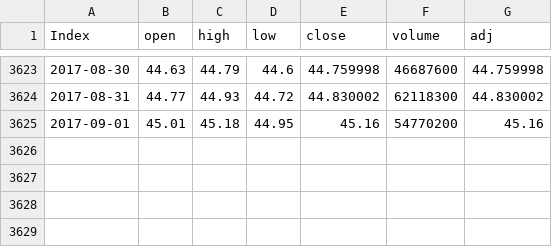
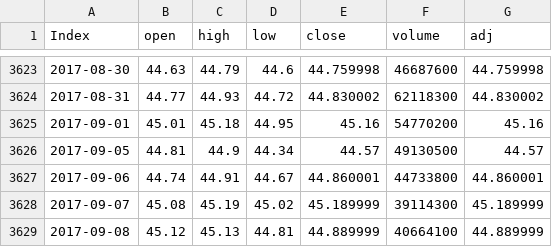
Before and after one commit to RobHayward/Trading, a CSV file: Database/EEM.csv, drawn as a sheet; only a part is shown, gaps mark what is left out.

```diff
--- a/Database/EEM.csv
+++ b/Database/EEM.csv
@@ -3625 +3625,5 @@
 2017-09-01,45.01,45.18,44.95,45.16,54770200,45.16
+2017-09-05,44.81,44.9,44.34,44.57,49130500,44.57
+2017-09-06,44.74,44.91,44.67,44.860001,44733800,44.860001
+2017-09-07,45.08,45.19,45.02,45.189999,39114300,45.189999
+2017-09-08,45.12,45.13,44.81,44.889999,40664100,44.889999
```
Also changed, not shown: Database/DDM.csv, Database/EFA.csv, 6 other files.
